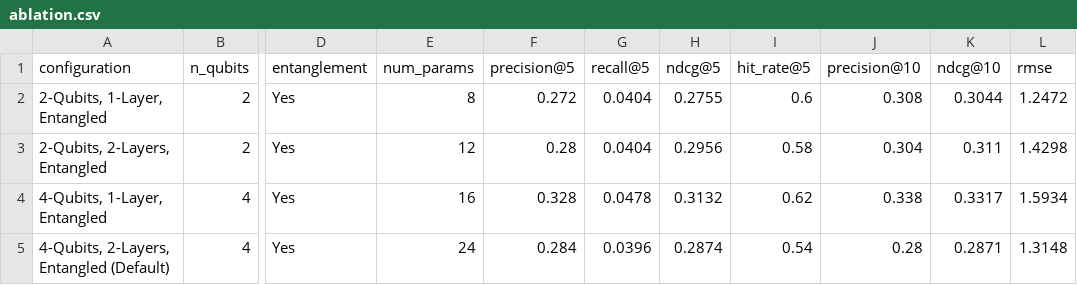
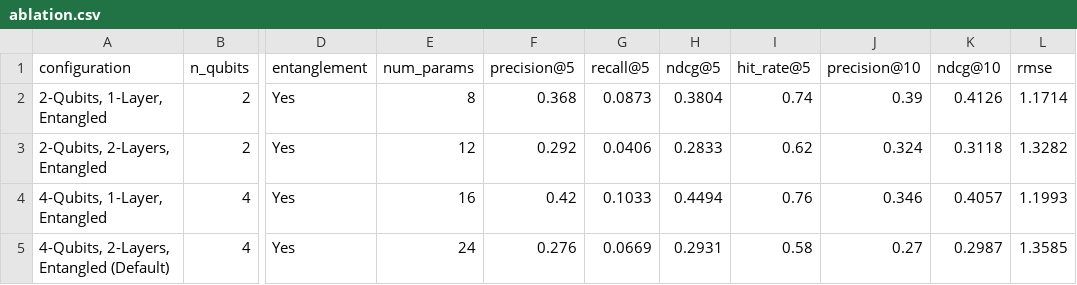
Before and after one commit to gautham-suresh-123/Quantum_Recommendation_System, a CSV file: results/ablation.csv, drawn as a sheet; only a part is shown, gaps mark what is left out; the diff covers the shown part only; the diff names each change by its address in the sheet, - before the commit and + after, or states it on an @@ line.

```diff
--- a/results/ablation.csv
+++ b/results/ablation.csv
-F2 (precision@5): 0.272
+F2 (precision@5): 0.368
-G2 (recall@5): 0.0404
+G2 (recall@5): 0.0873
-H2 (ndcg@5): 0.2755
+H2 (ndcg@5): 0.3804
-I2 (hit_rate@5): 0.6
+I2 (hit_rate@5): 0.74
-J2 (precision@10): 0.308
+J2 (precision@10): 0.39
-K2 (ndcg@10): 0.3044
+K2 (ndcg@10): 0.4126
-L2 (rmse): 1.2472
+L2 (rmse): 1.1714
-F3 (precision@5): 0.28
+F3 (precision@5): 0.292
-G3 (recall@5): 0.0404
+G3 (recall@5): 0.0406
-H3 (ndcg@5): 0.2956
+H3 (ndcg@5): 0.2833
-I3 (hit_rate@5): 0.58
+I3 (hit_rate@5): 0.62
-J3 (precision@10): 0.304
+J3 (precision@10): 0.324
-K3 (ndcg@10): 0.311
+K3 (ndcg@10): 0.3118
-L3 (rmse): 1.4298
+L3 (rmse): 1.3282
-F4 (precision@5): 0.328
+F4 (precision@5): 0.42
-G4 (recall@5): 0.0478
+G4 (recall@5): 0.1033
-H4 (ndcg@5): 0.3132
+H4 (ndcg@5): 0.4494
-I4 (hit_rate@5): 0.62
+I4 (hit_rate@5): 0.76
-J4 (precision@10): 0.338
+J4 (precision@10): 0.346
-K4 (ndcg@10): 0.3317
+K4 (ndcg@10): 0.4057
-L4 (rmse): 1.5934
+L4 (rmse): 1.1993
-F5 (precision@5): 0.284
+F5 (precision@5): 0.276
-G5 (recall@5): 0.0396
+G5 (recall@5): 0.0669
-H5 (ndcg@5): 0.2874
+H5 (ndcg@5): 0.2931
-I5 (hit_rate@5): 0.54
+I5 (hit_rate@5): 0.58
-J5 (precision@10): 0.28
+J5 (precision@10): 0.27
-K5 (ndcg@10): 0.2871
+K5 (ndcg@10): 0.2987
-L5 (rmse): 1.3148
+L5 (rmse): 1.3585
```
Also changed, not shown: 21 edited cells elsewhere in this file, results/metrics.csv, results/noise_experiment.csv, 11 other files.
